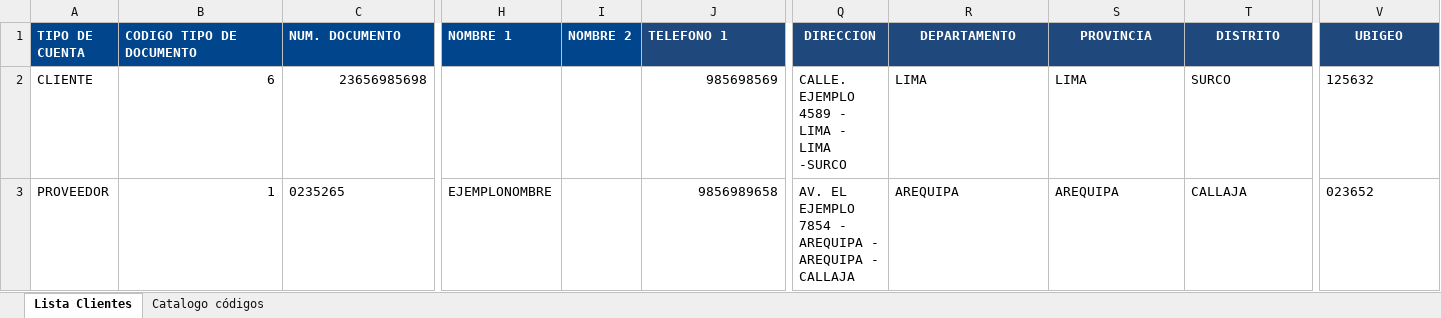
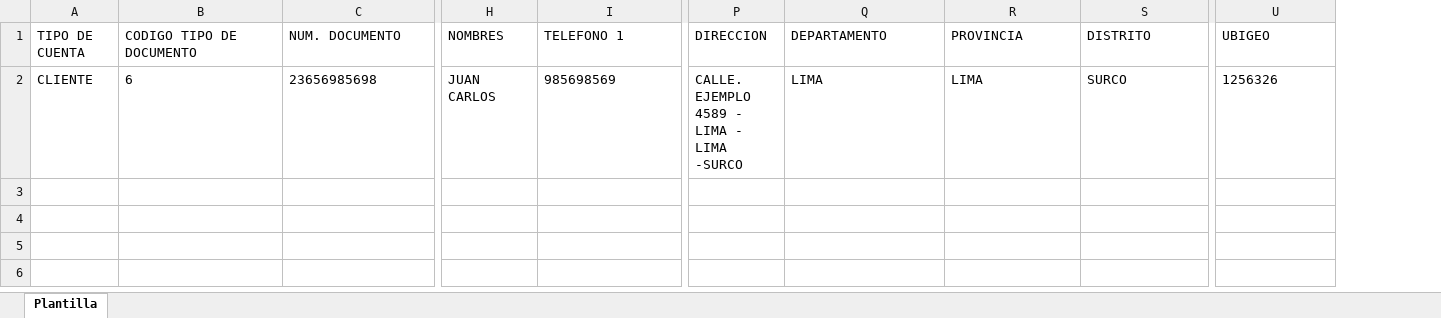
Before and after one commit to Antoniohuaman/FacturaFacil, an Excel workbook: public/plantillas/Plantilla_ImportacionClientes_completo.xlsx, sheet Plantilla, drawn as a sheet; only a part is shown, gaps mark what is left out; values as stored, in another font and other column widths than the file's, no borders; removed rows and columns are numbered as before the commit, all else as after; rows hold the shown columns only; the diff covers the shown part only; the diff names each change by its address in the sheet, - before the commit and + after, or states it on an @@ line.

Commit message:
Actualizacion campo nombre1y2 a solo nombres. y actualizacion del excel import/export

```diff
--- a/public/plantillas/Plantilla_ImportacionClientes_completo.xlsx (sheet Plantilla)
+++ b/public/plantillas/Plantilla_ImportacionClientes_completo.xlsx (sheet Plantilla)
-sheet tab: Lista Clientes
+sheet tab: Plantilla
-sheet tab: Catalogo códigos
-column H (NOMBRE 1), empty
-column I (NOMBRE 2), empty
+column H (NOMBRES), row 2: JUAN CARLOS
@@ A1:C1 fill: #01468D → none, bold: on → off, text colour: #FFFFFF → black @@
@@ I1:U1 bold: on → off, text colour: #FFFFFF → black, fill: #1F497D → none @@
-P1:U1 alignment: center
+P1:U1 alignment: left
-B2:C2 alignment: right
+B2:C2 alignment: left
-I2 alignment: right
+I2 alignment: left
-U2 (UBIGEO): 125632
+U2 (UBIGEO): 1256326
-row 3: PROVEEDOR | 1 | 0235265 | EJEMPLONOMBRE |  | 9856989658 | AV. EL EJEMPLO 7854 - AREQUIPA - AREQUIPA - CALLAJA | AREQUIPA | AREQUIPA | CALLAJA | 023652
```
Also changed, not shown: cell formats elsewhere in this sheet, public/plantillas/Plantilla_ImportacionClientes_basico.xlsx, 7 other files.
